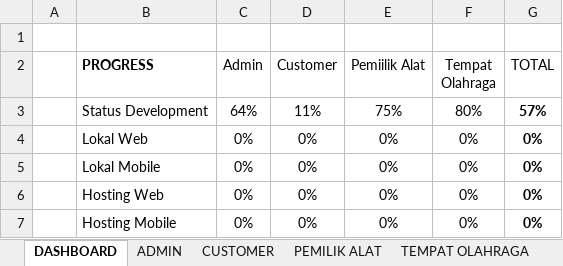
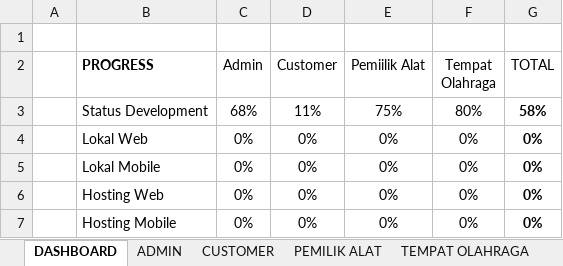
Before and after one commit to mariayerossi/TugasAkhir_Jiayoouu, an Excel workbook: CHECKLIST DEVELOPMENT & TESTING.xlsx, sheet DASHBOARD, drawn as a sheet; values as stored, in another font and other column widths than the file's, no borders; table styles not drawn; the diff names each change by its address in the sheet, - before the commit and + after, or states it on an @@ line.

```diff
--- a/CHECKLIST DEVELOPMENT & TESTING.xlsx (sheet DASHBOARD)
+++ b/CHECKLIST DEVELOPMENT & TESTING.xlsx (sheet DASHBOARD)
-C3 (Admin): 64%
+C3 (Admin): 68%
-G3 (TOTAL): 57%
+G3 (TOTAL): 58%
```
Also changed, not shown: sheet ADMIN, 9 other files.
